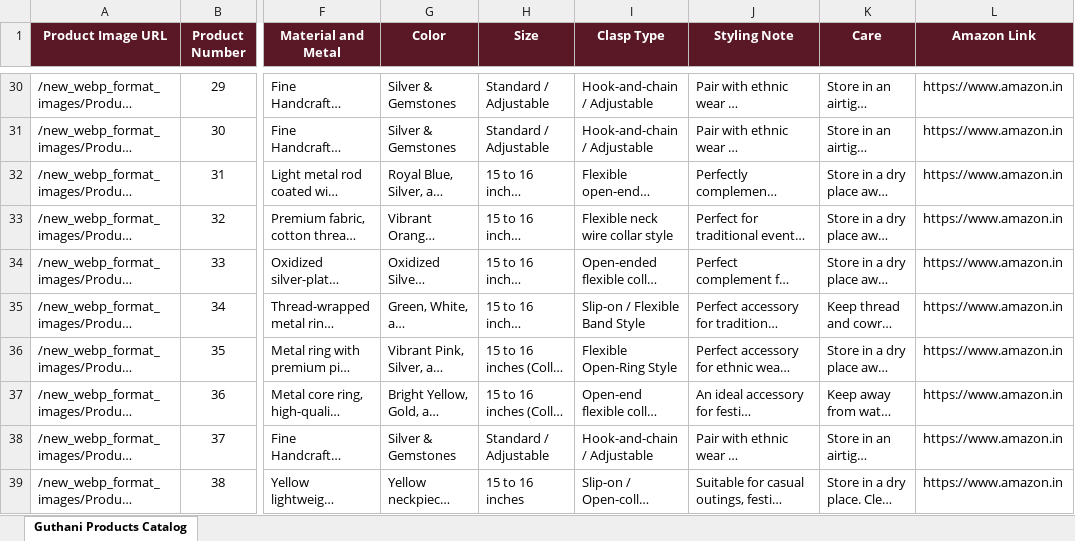
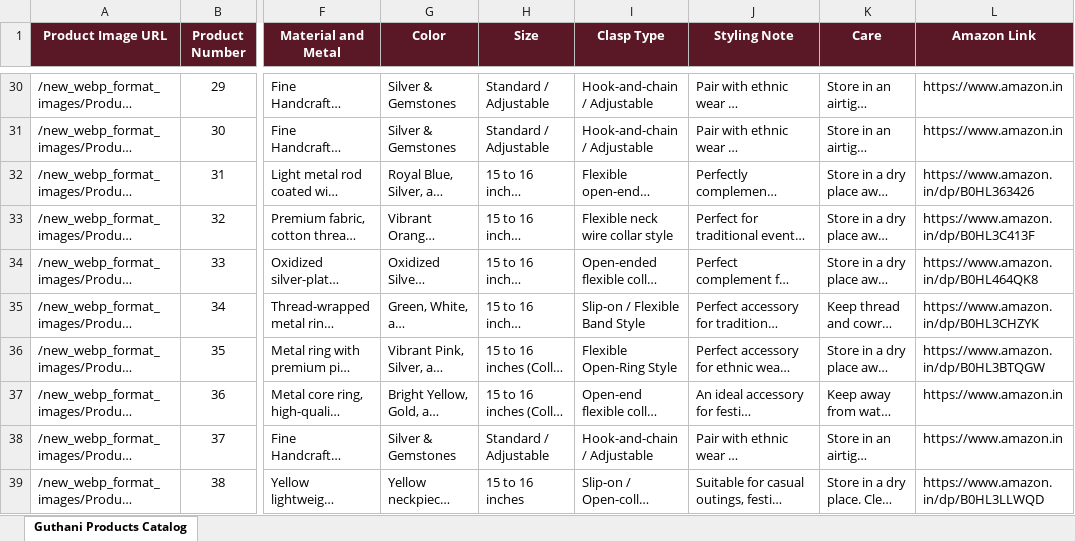
Before and after one commit to Tejeelinnovation/guthani, an Excel workbook: Guthani_Products_Catalog.xlsx, sheet Guthani Products Catalog, drawn as a sheet; only a part is shown, gaps mark what is left out; long unchanged cells end in …; values as stored, in another font and other column widths than the file's, no borders; the diff names each change by its address in the sheet, - before the commit and + after, or states it on an @@ line.

Commit message:
feat: add Amazon product redirect links for products 31, 32, 33, 34, 35, and 38

```diff
--- a/Guthani_Products_Catalog.xlsx (sheet Guthani Products Catalog)
+++ b/Guthani_Products_Catalog.xlsx (sheet Guthani Products Catalog)
-L32 (Amazon Link): https://www.amazon.in
+L32 (Amazon Link): https://www.amazon.in/dp/B0HL363426
-L33 (Amazon Link): https://www.amazon.in
+L33 (Amazon Link): https://www.amazon.in/dp/B0HL3C413F
-L34 (Amazon Link): https://www.amazon.in
+L34 (Amazon Link): https://www.amazon.in/dp/B0HL464QK8
-L35 (Amazon Link): https://www.amazon.in
+L35 (Amazon Link): https://www.amazon.in/dp/B0HL3CHZYK
-L36 (Amazon Link): https://www.amazon.in
+L36 (Amazon Link): https://www.amazon.in/dp/B0HL3BTQGW
-L39 (Amazon Link): https://www.amazon.in
+L39 (Amazon Link): https://www.amazon.in/dp/B0HL3LLWQD
```
Also changed, not shown: 2 other files.
